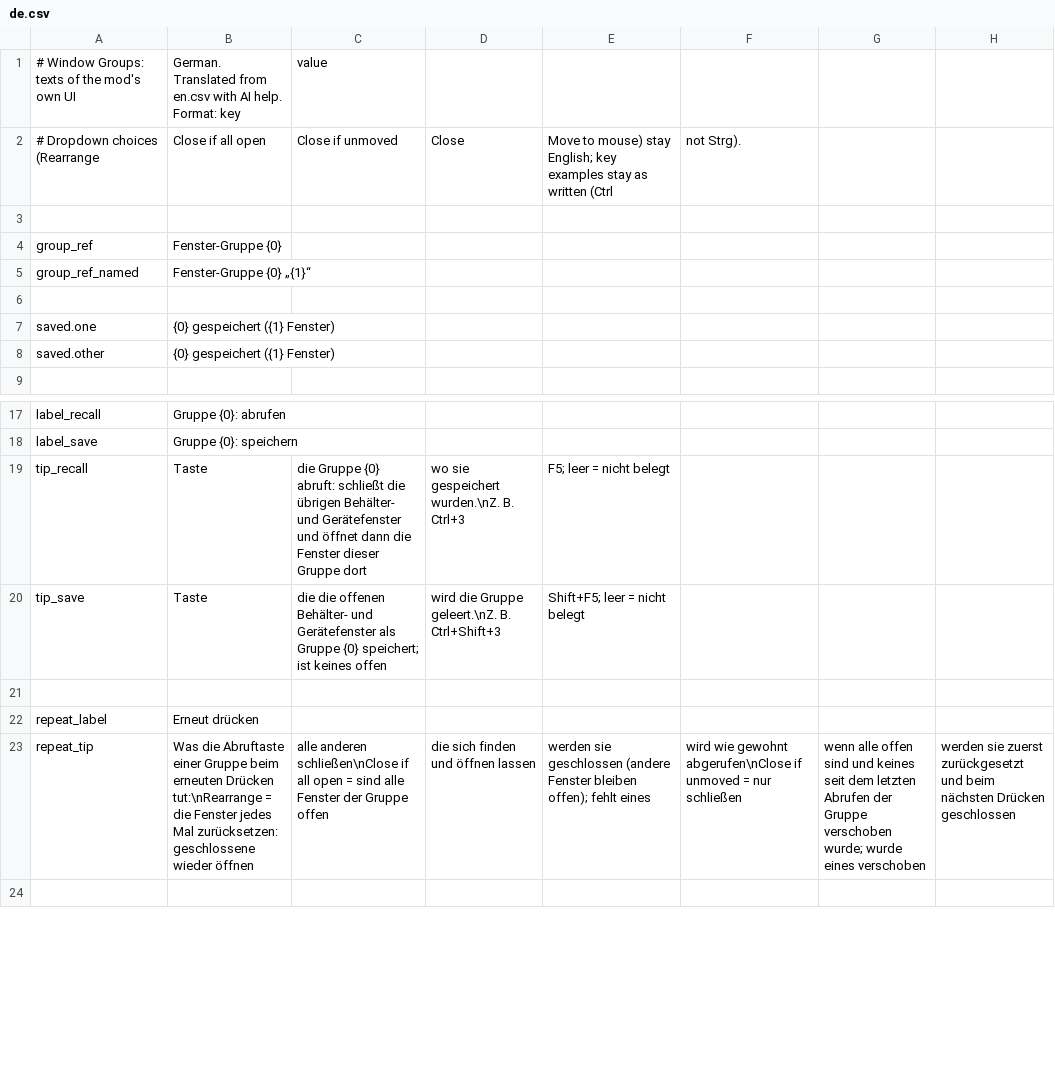
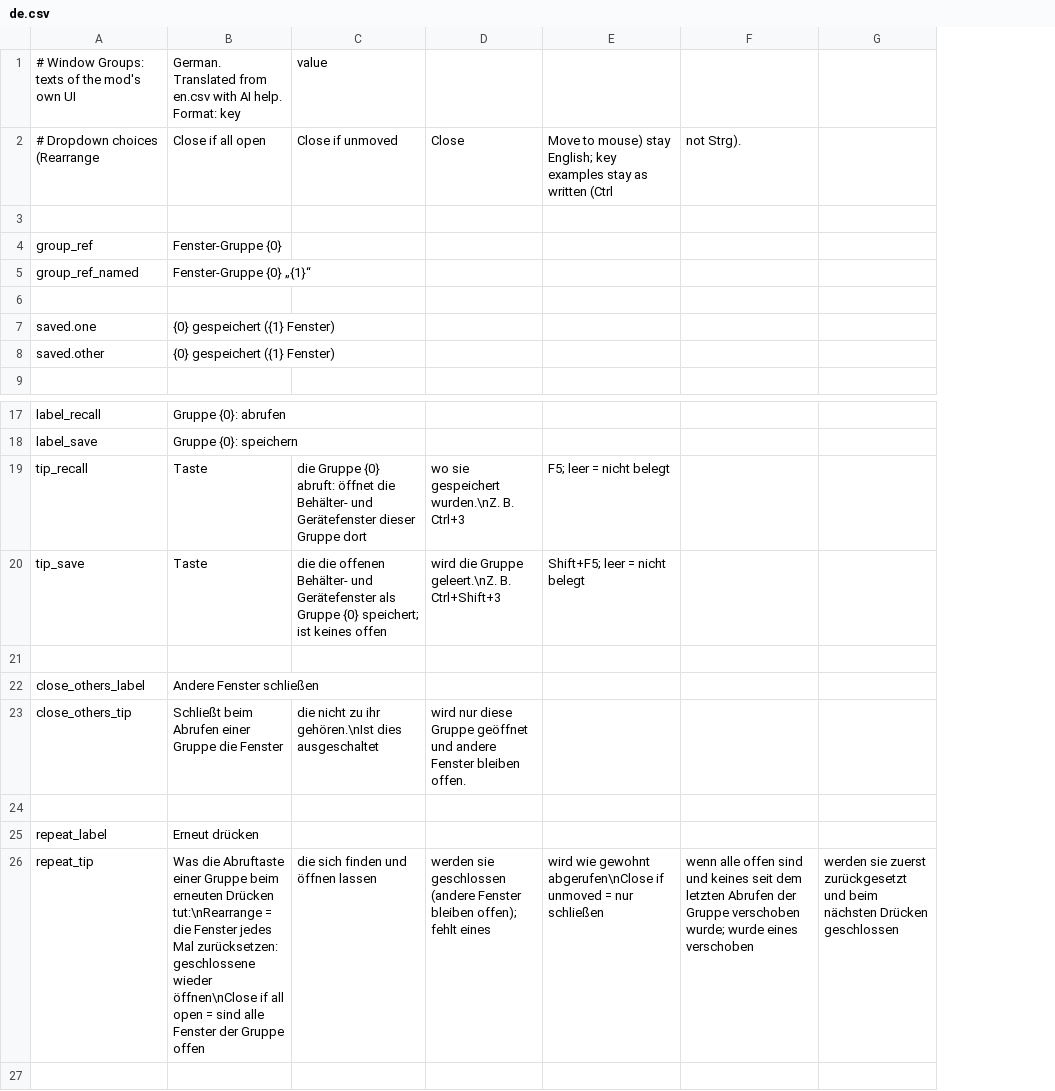
Before and after one commit to dbfoxtw/probably-stolen-mods, a CSV file: mods/window-groups/Localization/de.csv, drawn as a sheet; only a part is shown, gaps mark what is left out; removed rows and columns are numbered as before the commit, all else as after; the diff names each change by its address in the sheet, - before the commit and + after, or states it on an @@ line.

```diff
--- a/mods/window-groups/Localization/de.csv
+++ b/mods/window-groups/Localization/de.csv
-column G, row 23: wenn alle offen sind und keines seit dem letzten Abrufen der Gruppe verschoben wurde; wurde eines verschoben
-C19: …{0} abruft: schließt die übrigen Behälter- und Gerätefenster und öffnet dann die Fenster dieser Gruppe…
+C19: …{0} abruft: öffnet die Behälter- und Gerätefenster dieser Gruppe…
+row 22: close_others_label | Andere Fenster schließen
+row 23: close_others_tip | Schließt beim Abrufen einer Gruppe die Fenster | die nicht zu ihr gehören.\nIst dies ausgeschaltet | wird nur diese Gruppe geöffnet und andere Fenster bleiben offen.
+row 24: (empty)
-B26: …geschlossene wieder öffnen
+B26: …geschlossene wieder öffnen\nClose if all open = sind alle Fenster der Gruppe offen
-C26: alle anderen schließen\nClose if all open = sind alle Fenster der Gruppe offen
+C26: die sich finden und öffnen lassen
-D26: die sich finden und öffnen lassen
+D26: werden sie geschlossen (andere Fenster bleiben offen); fehlt eines
-E26: werden sie geschlossen (andere Fenster bleiben offen); fehlt eines
+E26: wird wie gewohnt abgerufen\nClose if unmoved = nur schließen
-F26: wird wie gewohnt abgerufen\nClose if unmoved = nur schließen
+F26: wenn alle offen sind und keines seit dem letzten Abrufen der Gruppe verschoben wurde; wurde eines verschoben
```
Also changed, not shown: mods/window-groups/Localization/en.csv, mods/window-groups/Localization/es.csv, 15 other files.
